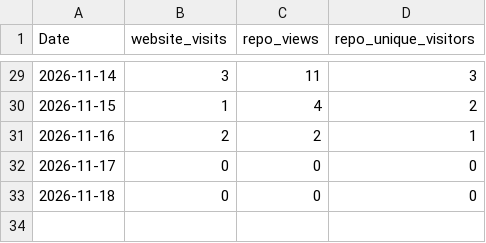
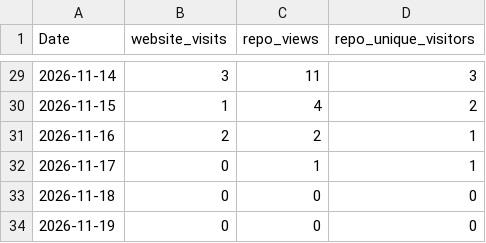
Before and after one commit to vogtpet/NHK, a CSV file: tools/traffic/history.csv, drawn as a sheet; only a part is shown, gaps mark what is left out.

```diff
--- a/tools/traffic/history.csv
+++ b/tools/traffic/history.csv
@@ -31,3 +31,4 @@ Date,website_visits,repo_views,repo_unique_visitors
 2026-11-16,2,2,1
-2026-11-17,0,0,0
+2026-11-17,0,1,1
 2026-11-18,0,0,0
+2026-11-19,0,0,0
```
Also changed, not shown: tools/traffic/site_views.csv, tools/traffic/views.csv, 2 other files.
